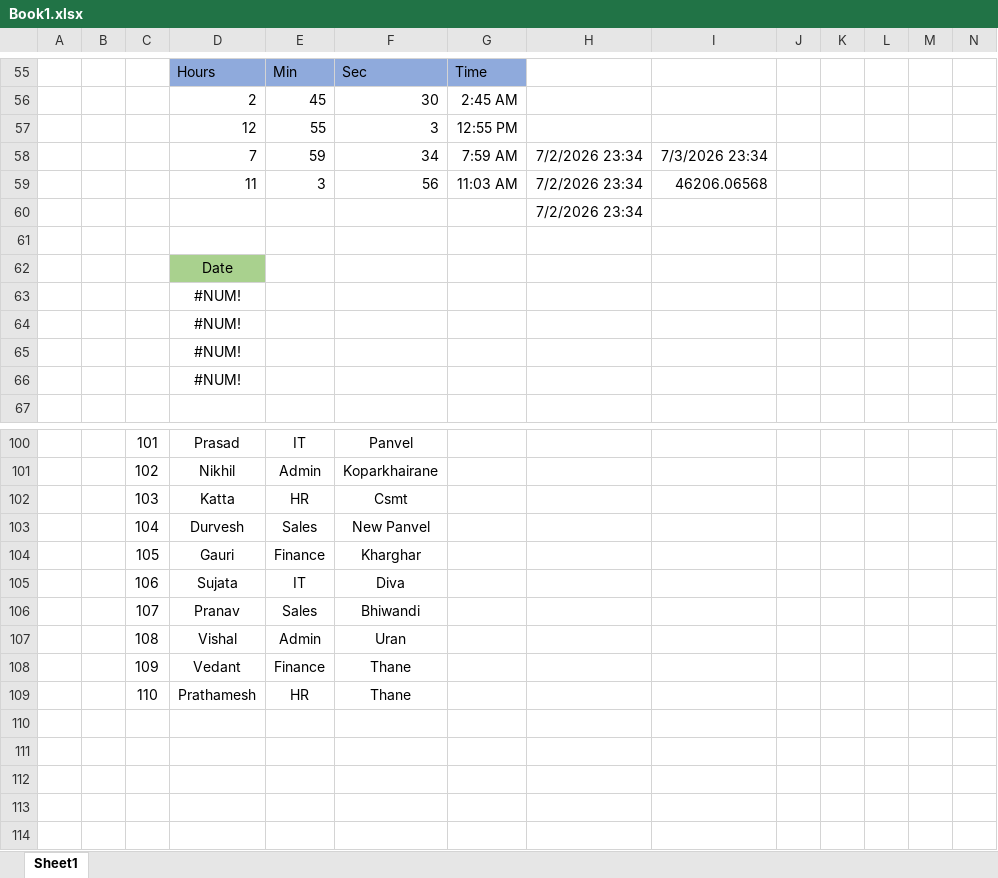
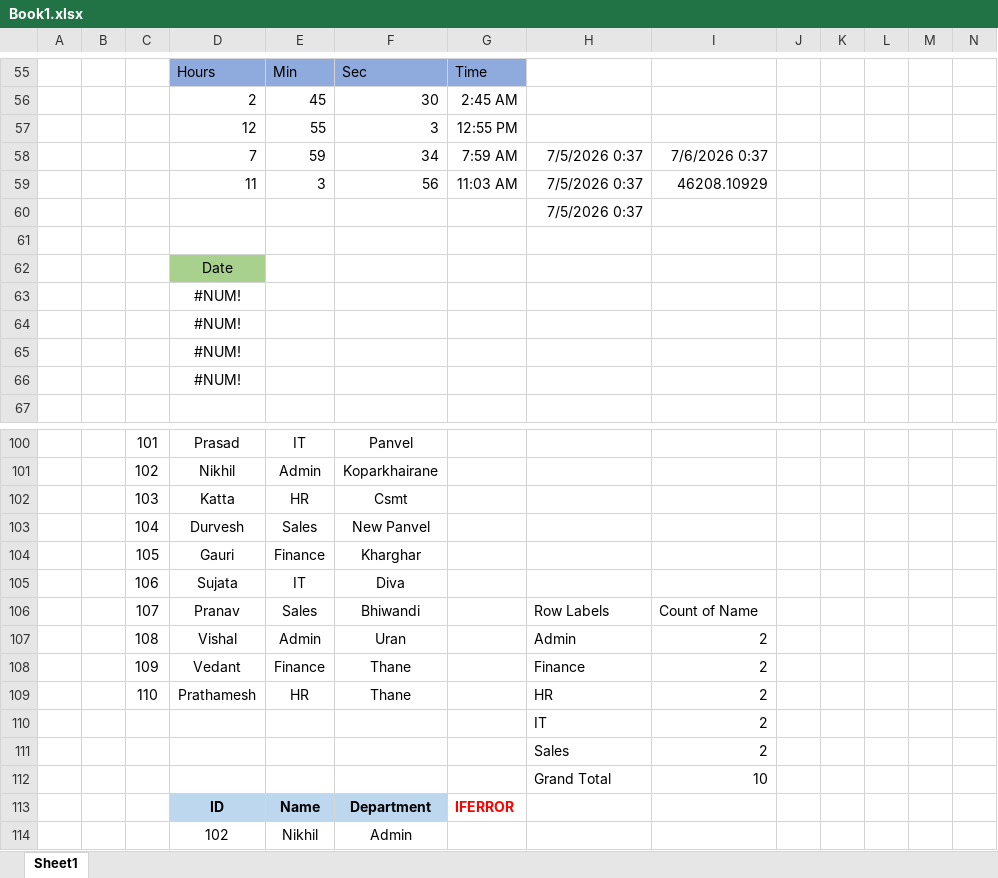
Before and after one commit to prasad1057/Prasad_FBS_work, an Excel workbook: Excel/Book1.xlsx, sheet Sheet1, drawn as a sheet; only a part is shown, gaps mark what is left out; values as stored, in another font and other column widths than the file's, no borders; rows hold the shown columns only; the diff names each change by its address in the sheet, - before the commit and + after, or states it on an @@ line.

```diff
--- a/Excel/Book1.xlsx (sheet Sheet1)
+++ b/Excel/Book1.xlsx (sheet Sheet1)
-H58:H60: 7/2/2026 23:34
+H58:H60: 7/5/2026 0:37
-I58: 7/3/2026 23:34
+I58: 7/6/2026 0:37
-I59: 46206.06568
+I59: 46208.10929
-H106: (empty)
+H106: Row Labels
-I106: (empty)
+I106: Count of Name
-H107: (empty)
+H107: Admin
-I107:I109: (empty)
+I107:I109: 2
-H108: (empty)
+H108: Finance
-H109: (empty)
+H109: HR
+row 110:  |  |  |  |  |  |  | IT | 2
+row 111:  |  |  |  |  |  |  | Sales | 2
+row 112:  |  |  |  |  |  |  | Grand Total | 10
+row 113:  |  |  | ID | Name | Department | IFERROR
+row 114:  |  |  | 102 | Nikhil | Admin
```
Also changed, not shown: 3 other files.
